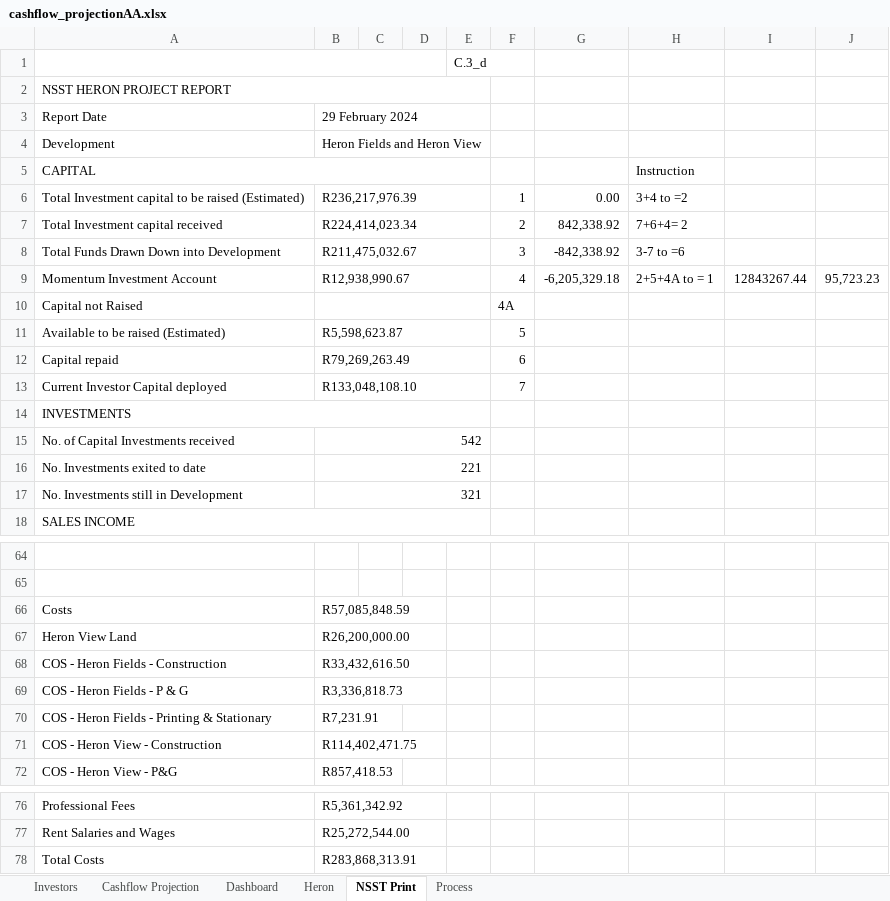
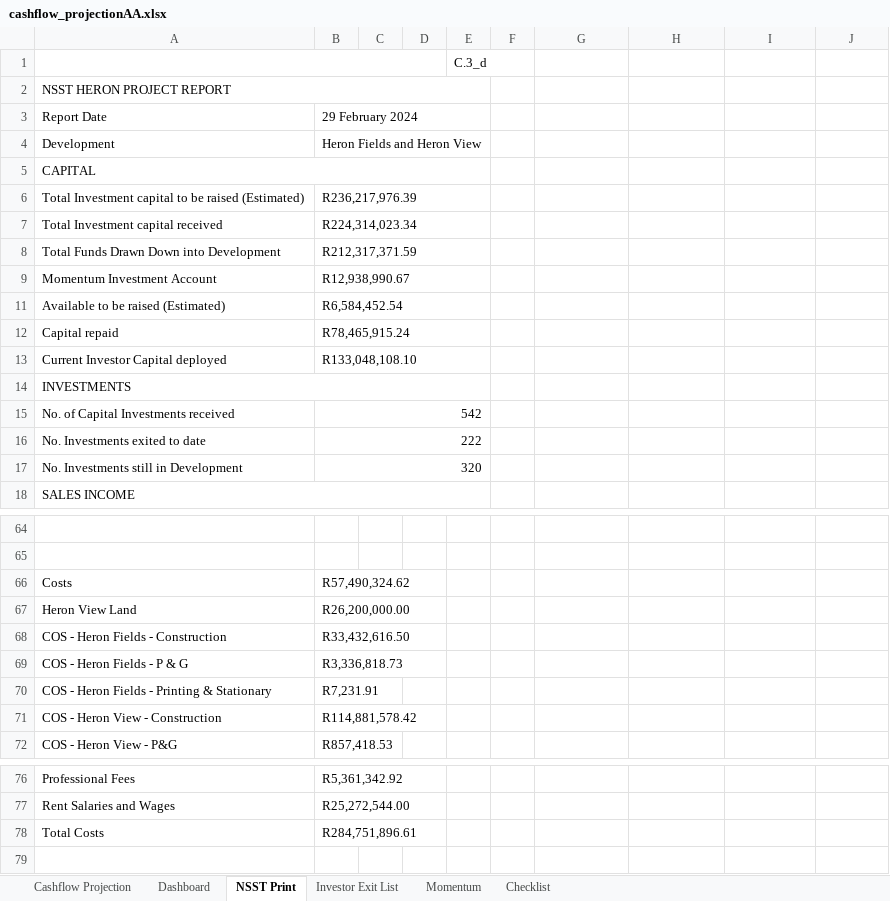
Before and after one commit to WayneBruton/fastapi-python, an Excel workbook: cashflow_p&l_files/cashflow_projectionAA.xlsx, sheet NSST Print, drawn as a sheet; only a part is shown, gaps mark what is left out; values as stored, in another font and other column widths than the file's, no cell formats; the diff covers the shown part only; the diff names each change by its address in the sheet, - before the commit and + after, or states it on an @@ line.

```diff
--- a/cashflow_p&l_files/cashflow_projectionAA.xlsx (sheet NSST Print)
+++ b/cashflow_p&l_files/cashflow_projectionAA.xlsx (sheet NSST Print)
@@ sheet tab hidden: Investors @@
@@ sheet tab hidden: Heron @@
-sheet tab: Process
+sheet tab: Investor Exit List
+sheet tab: Momentum
+sheet tab: Checklist
-H5: Instruction
+H5: (empty)
-F6: 1
+F6: (empty)
-G6: 0.00
+G6: (empty)
-H6: 3+4 to =2
+H6: (empty)
-B7: R224,414,023.34
+B7: R224,314,023.34
-F7: 2
+F7: (empty)
-G7: 842,338.92
+G7: (empty)
-H7: 7+6+4= 2
+H7: (empty)
-B8: R211,475,032.67
+B8: R212,317,371.59
-F8: 3
+F8: (empty)
-G8: -842,338.92
+G8: (empty)
-H8: 3-7 to =6
+H8: (empty)
-F9: 4
+F9: (empty)
-G9: -6,205,329.18
+G9: (empty)
-H9: 2+5+4A to = 1
+H9: (empty)
-I9: 12843267.44
+I9: (empty)
-J9: 95,723.23
+J9: (empty)
-row 10: Capital not Raised |  |  |  |  | 4A
-B11: R5,598,623.87
+B11: R6,584,452.54
-F11: 5
+F11: (empty)
-B12: R79,269,263.49
+B12: R78,465,915.24
-F12: 6
+F12: (empty)
-F13: 7
+F13: (empty)
-B16: 221
+B16: 222
-B17: 321
+B17: 320
-B66: R57,085,848.59
+B66: R57,490,324.62
-B71: R114,402,471.75
+B71: R114,881,578.42
-B78: R283,868,313.91
+B78: R284,751,896.61
```
Also changed, not shown: 19 edited cells elsewhere in this sheet, sheet Cashflow Projection, sheet Dashboard, cell formats, formulas that keep their value, hidden cells, cashflow_p&l_files/cashflow_projection.xlsx, 8 other files.
